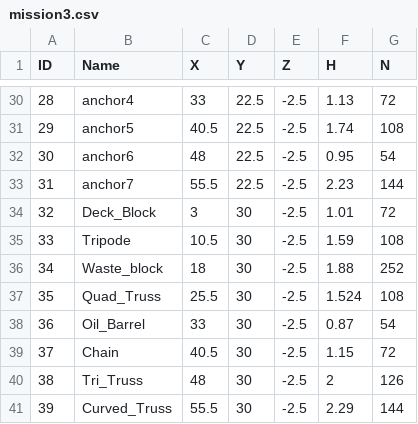
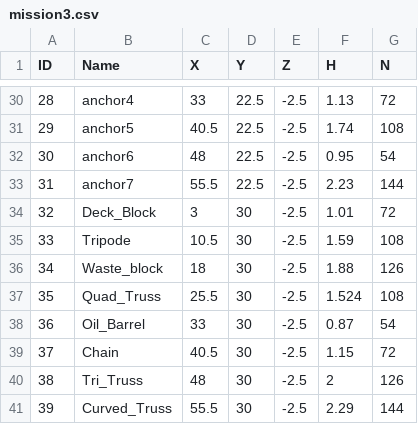
Before and after one commit to guilhermecdo/Holoocean-imaging-sonar, a CSV file: mission3.csv, drawn as a sheet; only a part is shown, gaps mark what is left out.

```diff
--- a/mission3.csv
+++ b/mission3.csv
@@ -35,3 +35,3 @@ ID,Name,X,Y,Z,H,N
 33,Tripode,10.5,30,-2.5,1.59,108
-34,Waste_block,18,30,-2.5,1.88,252
+34,Waste_block,18,30,-2.5,1.88,126
 35,Quad_Truss,25.5,30,-2.5,1.524,108
```
Also changed, not shown: mission1.csv, 9 other files.
